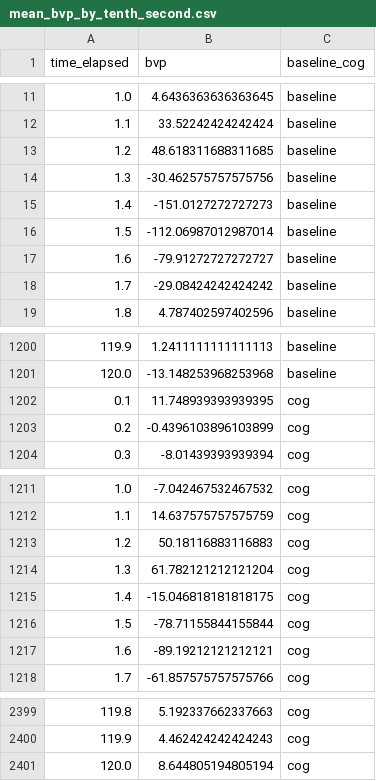
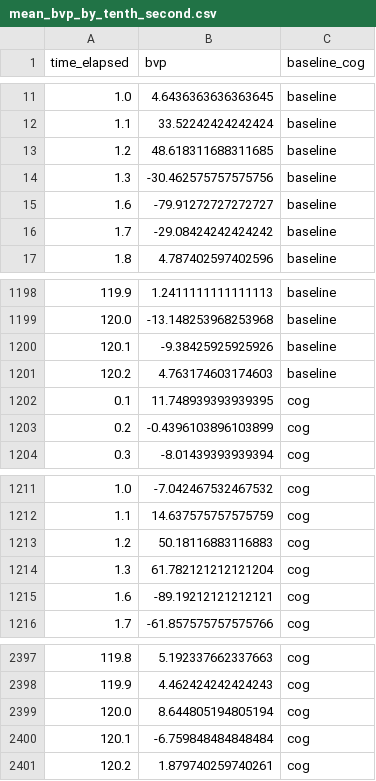
Before and after one commit to RitvikMohindru/InteractiveHealthData, a CSV file: data/bvp_line_data/mean_bvp_by_tenth_second.csv, drawn as a sheet; only a part is shown, gaps mark what is left out.

```diff
--- a/data/bvp_line_data/mean_bvp_by_tenth_second.csv
+++ b/data/bvp_line_data/mean_bvp_by_tenth_second.csv
@@ -14,4 +14,2 @@ time_elapsed,bvp,baseline_cog
 1.3,-30.462575757575756,baseline
-1.4,-151.0127272727273,baseline
-1.5,-112.06987012987014,baseline
 1.6,-79.91272727272727,baseline
@@ -1201,2 +1199,4 @@ time_elapsed,bvp,baseline_cog
 120.0,-13.148253968253968,baseline
+120.1,-9.38425925925926,baseline
+120.2,4.763174603174603,baseline
 0.1,11.748939393939395,cog
@@ -1214,4 +1214,2 @@ time_elapsed,bvp,baseline_cog
 1.3,61.782121212121204,cog
-1.4,-15.046818181818175,cog
-1.5,-78.71155844155844,cog
 1.6,-89.19212121212121,cog
@@ -2401 +2399,3 @@ time_elapsed,bvp,baseline_cog
 120.0,8.644805194805194,cog
+120.1,-6.759848484848484,cog
+120.2,1.879740259740261,cog
```
Also changed, not shown: data/bvp_line_data/mean_bvp_by_half_second.csv, data/bvp_line_data/mean_bvp_by_second.csv, 12 other files.
